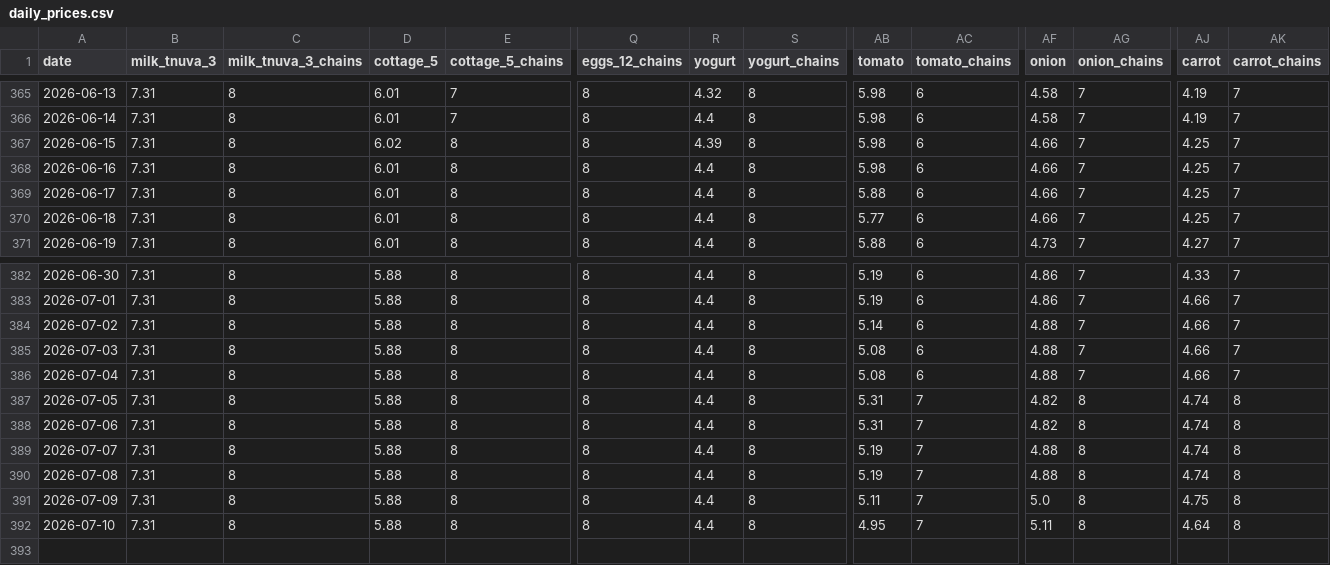
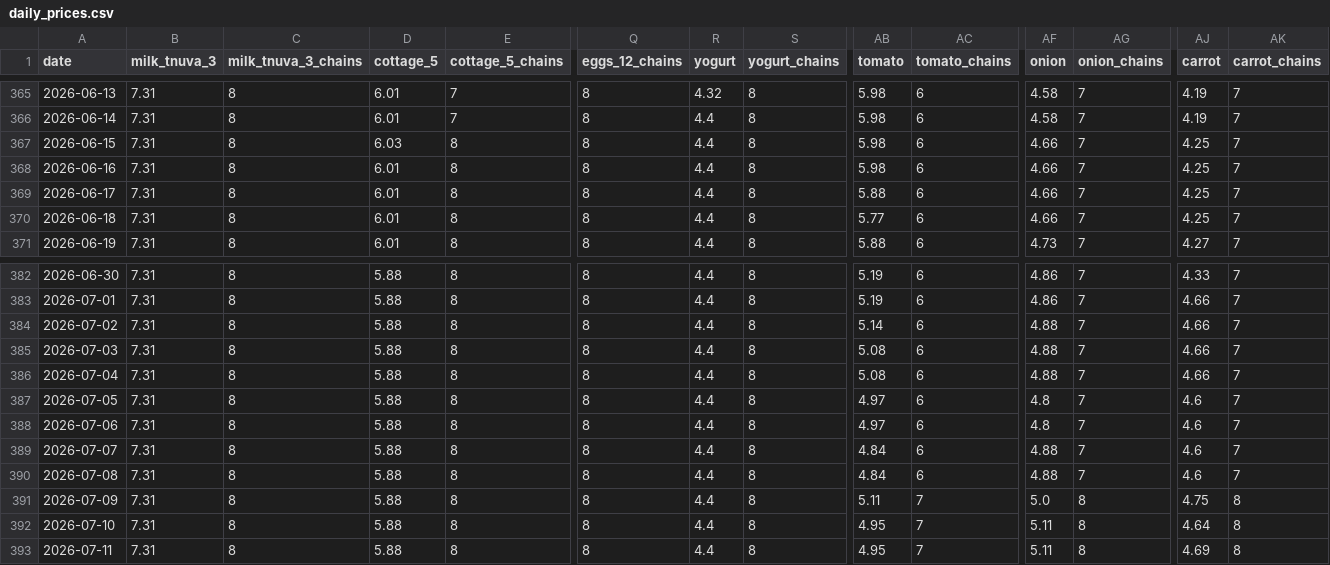
Before and after one commit to samueldratwa-TG/tsarchan-web, a CSV file: public/data/daily_prices.csv, drawn as a sheet; only a part is shown, gaps mark what is left out; rows hold the shown columns only; the diff names each change by its address in the sheet, - before the commit and + after, or states it on an @@ line.

Commit message:
data: daily update 2026-07-11

```diff
--- a/public/data/daily_prices.csv
+++ b/public/data/daily_prices.csv
-D367 (cottage_5): 6.02
+D367 (cottage_5): 6.03
-R367 (yogurt): 4.39
+R367 (yogurt): 4.4
-AB387:AB388 (tomato): 5.31
+AB387:AB388 (tomato): 4.97
-AC387:AC390 (tomato_chains): 7
+AC387:AC390 (tomato_chains): 6
-AF387:AF388 (onion): 4.82
+AF387:AF388 (onion): 4.8
-AG387:AG390 (onion_chains): 8
+AG387:AG390 (onion_chains): 7
-AJ387:AJ390 (carrot): 4.74
+AJ387:AJ390 (carrot): 4.6
-AK387:AK390 (carrot_chains): 8
+AK387:AK390 (carrot_chains): 7
-AB389:AB390 (tomato): 5.19
+AB389:AB390 (tomato): 4.84
+row 393: 2026-07-11 | 7.31 | 8 | 5.88 | 8 | 8 | 4.4 | 8 | 4.95 | 7 | 5.11 | 8 | 4.69 | 8
```
Also changed, not shown: public/data/index.csv, 12 other files.
